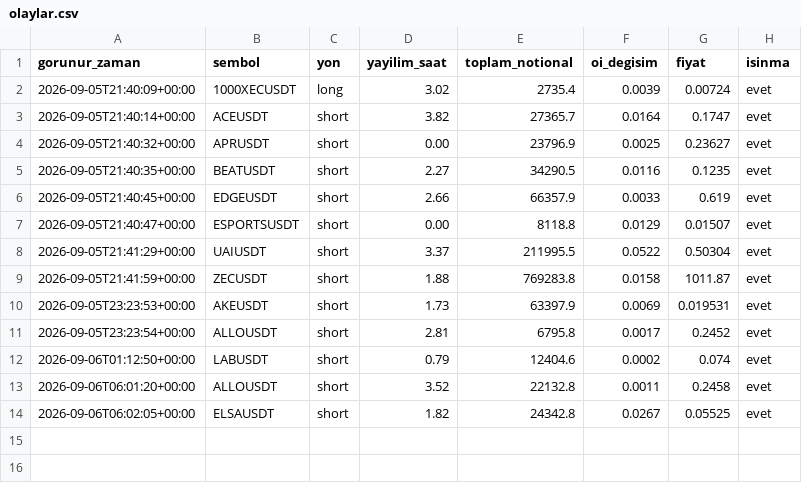
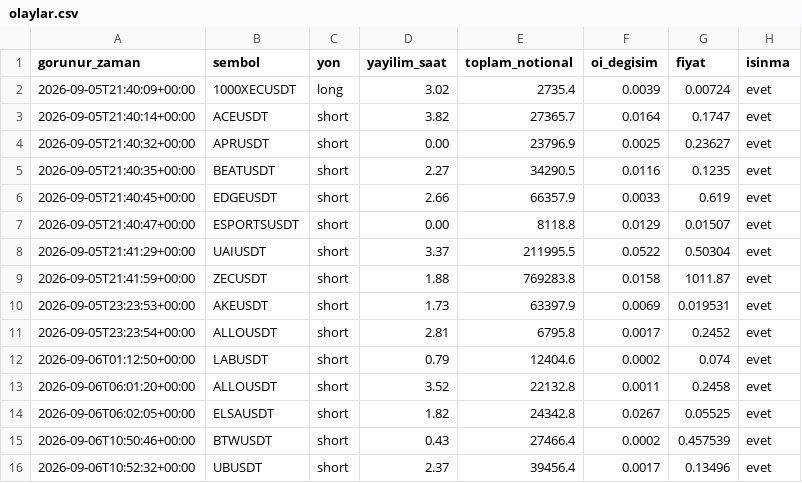
Before and after one commit to varmlx/balina-dedektor, a CSV file: olaylar.csv, drawn as a sheet; the diff names each change by its address in the sheet, - before the commit and + after, or states it on an @@ line.

```diff
--- a/olaylar.csv
+++ b/olaylar.csv
+row 15: 2026-09-06T10:50:46+00:00 | BTWUSDT | short | 0.43 | 27466.4 | 0.0002 | 0.457539 | evet
+row 16: 2026-09-06T10:52:32+00:00 | UBUSDT | short | 2.37 | 39456.4 | 0.0017 | 0.13496 | evet
```
Also changed, not shown: 2 other files.
